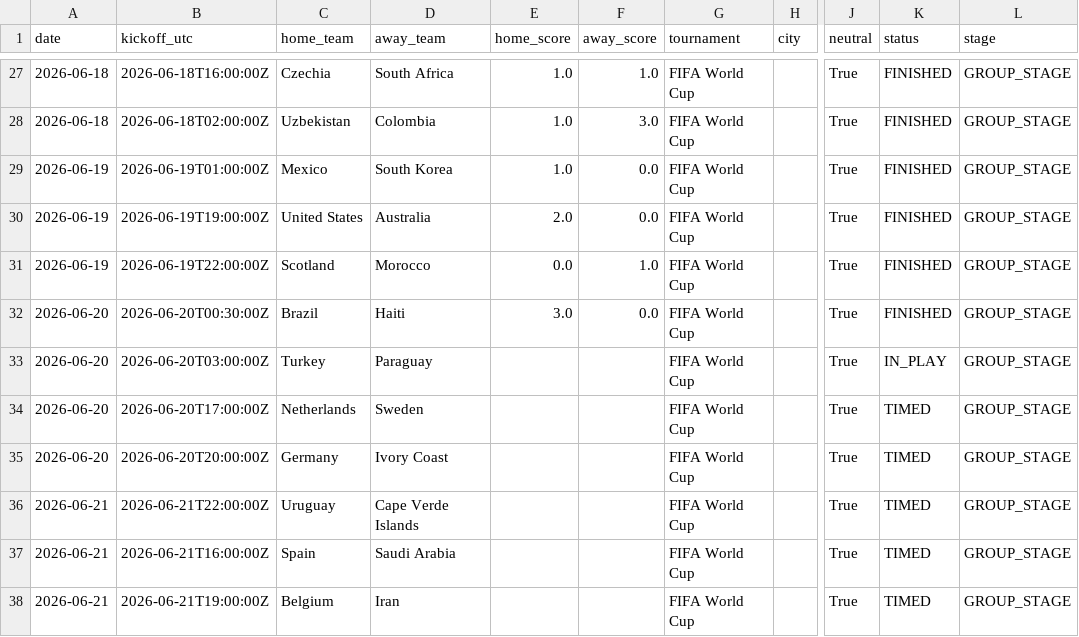
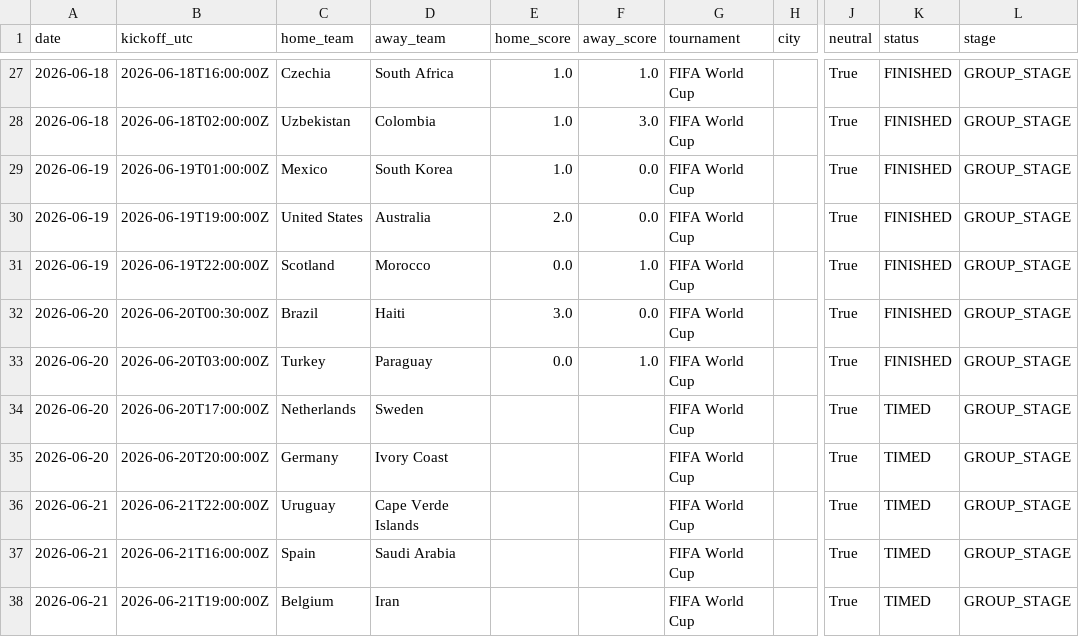
Before and after one commit to umutyyapici/DK-Tahminator, a CSV file: data/matches_2026.csv, drawn as a sheet; only a part is shown, gaps mark what is left out; the diff names each change by its address in the sheet, - before the commit and + after, or states it on an @@ line.

```diff
--- a/data/matches_2026.csv
+++ b/data/matches_2026.csv
-E33 (home_score): (empty)
+E33 (home_score): 0.0
-F33 (away_score): (empty)
+F33 (away_score): 1.0
-K33 (status): IN_PLAY
+K33 (status): FINISHED
```
Also changed, not shown: data/predictions.csv, data/predictions_history.csv, 7 other files.
